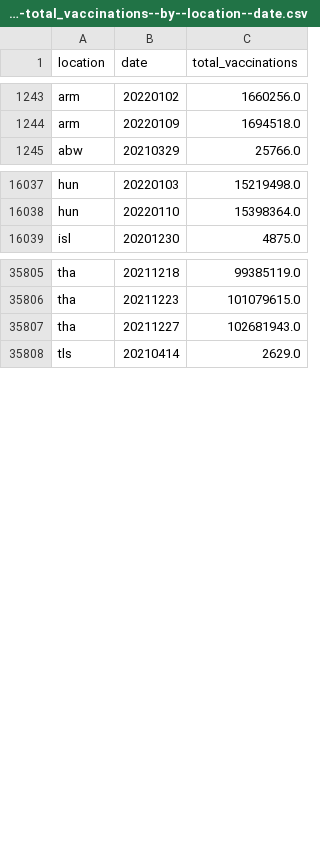
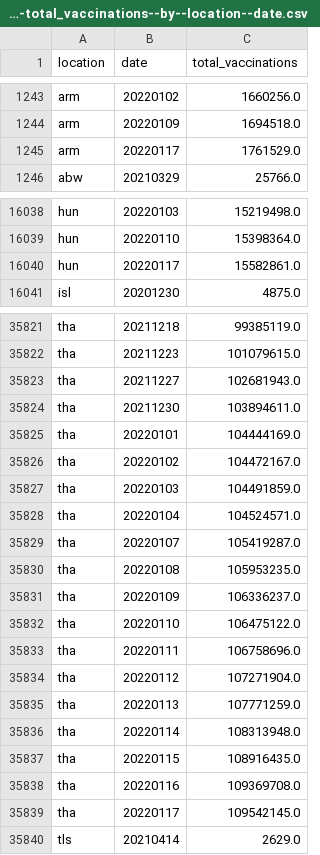
Before and after one commit to open-numbers/ddf--owid--covid_19, a CSV file: ddf--datapoints--total_vaccinations--by--location--date.csv, drawn as a sheet; only a part is shown, gaps mark what is left out; the diff covers the shown part only.

```diff
--- a/ddf--datapoints--total_vaccinations--by--location--date.csv
+++ b/ddf--datapoints--total_vaccinations--by--location--date.csv
@@ -1244,2 +1244,3 @@ arm,20220102,1660256.0
 arm,20220109,1694518.0
+arm,20220117,1761529.0
 abw,20210329,25766.0
@@ -16038,2 +16039,3 @@ hun,20220103,15219498.0
 hun,20220110,15398364.0
+hun,20220117,15582861.0
 isl,20201230,4875.0
@@ -35807,2 +35823,18 @@ tha,20211223,101079615.0
 tha,20211227,102681943.0
+tha,20211230,103894611.0
+tha,20220101,104444169.0
+tha,20220102,104472167.0
+tha,20220103,104491859.0
+tha,20220104,104524571.0
+tha,20220107,105419287.0
+tha,20220108,105953235.0
+tha,20220109,106336237.0
+tha,20220110,106475122.0
+tha,20220111,106758696.0
+tha,20220112,107271904.0
+tha,20220113,107771259.0
+tha,20220114,108313948.0
+tha,20220115,108916435.0
+tha,20220116,109369708.0
+tha,20220117,109542145.0
 tls,20210414,2629.0
```
Also changed, not shown: 14 added rows and 76 edited cells elsewhere in this file, ddf--datapoints--excess_mortality--by--location--date.csv, ddf--datapoints--excess_mortality_cumulative--by--location--date.csv, 51 other files.
